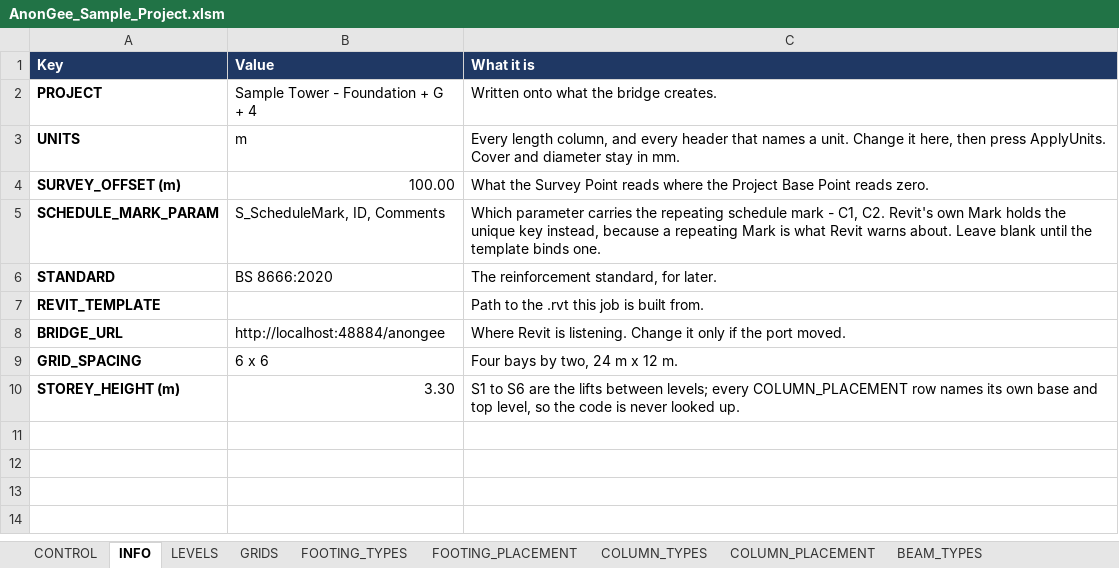
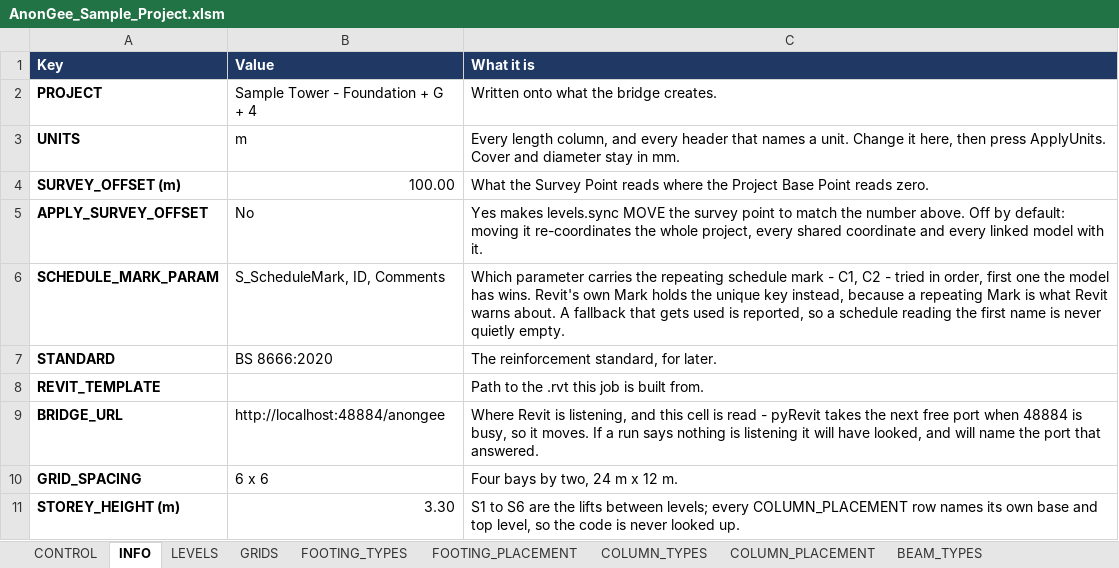
Before and after one commit to Zxaidman/AnnoGeeToolkit, an Excel workbook: bridge/excel/AnonGee_Sample_Project.xlsm, sheet INFO, drawn as a sheet; values as stored, in another font and other column widths than the file's, no borders; charts and pictures not drawn; addresses are those after the commit; the diff names each change by its address in the sheet, - before the commit and + after, or states it on an @@ line.

Commit message:
Update AnonGee sample project Excel file

```diff
--- a/bridge/excel/AnonGee_Sample_Project.xlsm (sheet INFO)
+++ b/bridge/excel/AnonGee_Sample_Project.xlsm (sheet INFO)
+row 5: APPLY_SURVEY_OFFSET | No | Yes makes levels.sync MOVE the survey point to match the number above. Off by default: moving it re-coordinates the whole project, every shared coordinate and every linked model with it.
-C6 (What it is): …- C1, C2. Revit's own Mark holds the unique key instead, because a repeating Mark is what Revit warns about. Leave blank until the template binds one.
+C6 (What it is): …- C1, C2 - tried in order, first one the model has wins. Revit's own Mark holds the unique key instead, because a repeating Mark is what Revit warns about. A fallback that gets used is reported, so a schedule reading the first name is never quietly empty.
-C9 (What it is): …Revit is listening. Change it only if the port moved.
+C9 (What it is): …Revit is listening, and this cell is read - pyRevit takes the next free port when 48884 is busy, so it moves. If a run says nothing is listening it will have looked, and will name the port that answered.
```
Also changed, not shown: sheet LOG, sheet CONTROL, sheet FOOTING_PLACEMENT, sheet GRIDS, sheet FINDINGS, charts or pictures.
